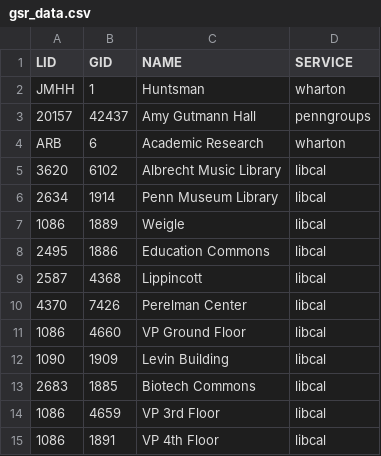
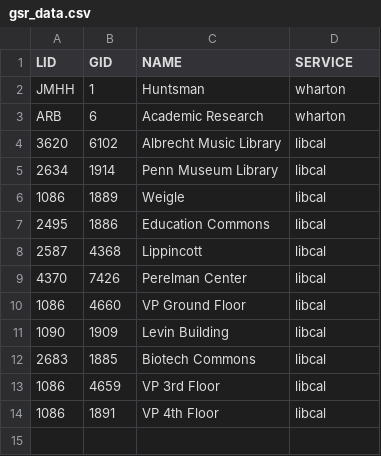
Before and after one commit to pennlabs/penn-mobile, a CSV file: backend/gsr_booking/data/gsr_data.csv, drawn as a sheet.

Commit message:
Revert "Agh gsr booking (#365)"
This reverts commit c5c78bd28384bde1a8ea0205deb6e23ee1b1cd92.

```diff
--- a/backend/gsr_booking/data/gsr_data.csv
+++ b/backend/gsr_booking/data/gsr_data.csv
@@ -2,3 +2,2 @@ LID,GID,NAME,SERVICE
 JMHH,1,Huntsman,wharton
-20157,42437,Amy Gutmann Hall,penngroups
 ARB,6,Academic Research,wharton
```
Also changed, not shown: 22 other files.
